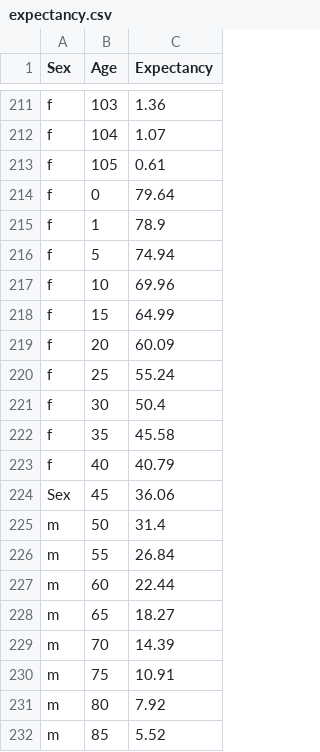
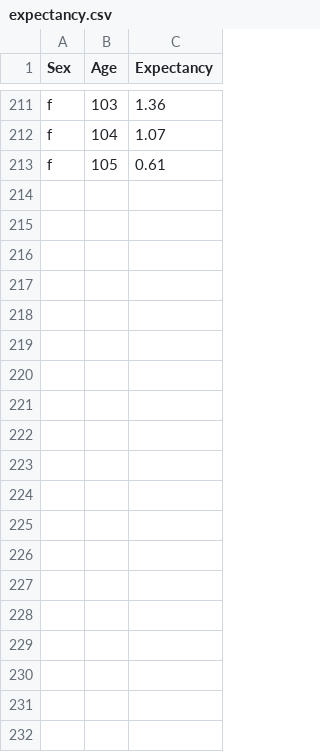
Before and after one commit to amymc/memento-mori, a CSV file: data/expectancy.csv (was expectancy.csv), drawn as a sheet; only a part is shown, gaps mark what is left out; the diff covers the shown part only; the diff names each change by its address in the sheet, - before the commit and + after, or states it on an @@ line.

```diff
--- a/expectancy.csv
+++ b/data/expectancy.csv
-row 214: f | 0 | 79.64
-row 215: f | 1 | 78.9
-row 216: f | 5 | 74.94
-row 217: f | 10 | 69.96
-row 218: f | 15 | 64.99
-row 219: f | 20 | 60.09
-row 220: f | 25 | 55.24
-row 221: f | 30 | 50.4
-row 222: f | 35 | 45.58
-row 223: f | 40 | 40.79
-row 224: Sex | 45 | 36.06
-row 225: m | 50 | 31.4
-row 226: m | 55 | 26.84
-row 227: m | 60 | 22.44
-row 228: m | 65 | 18.27
-row 229: m | 70 | 14.39
-row 230: m | 75 | 10.91
-row 231: m | 80 | 7.92
-row 232: m | 85 | 5.52
```
Also changed, not shown: 27 removed rows elsewhere in this file, 9 other files.
